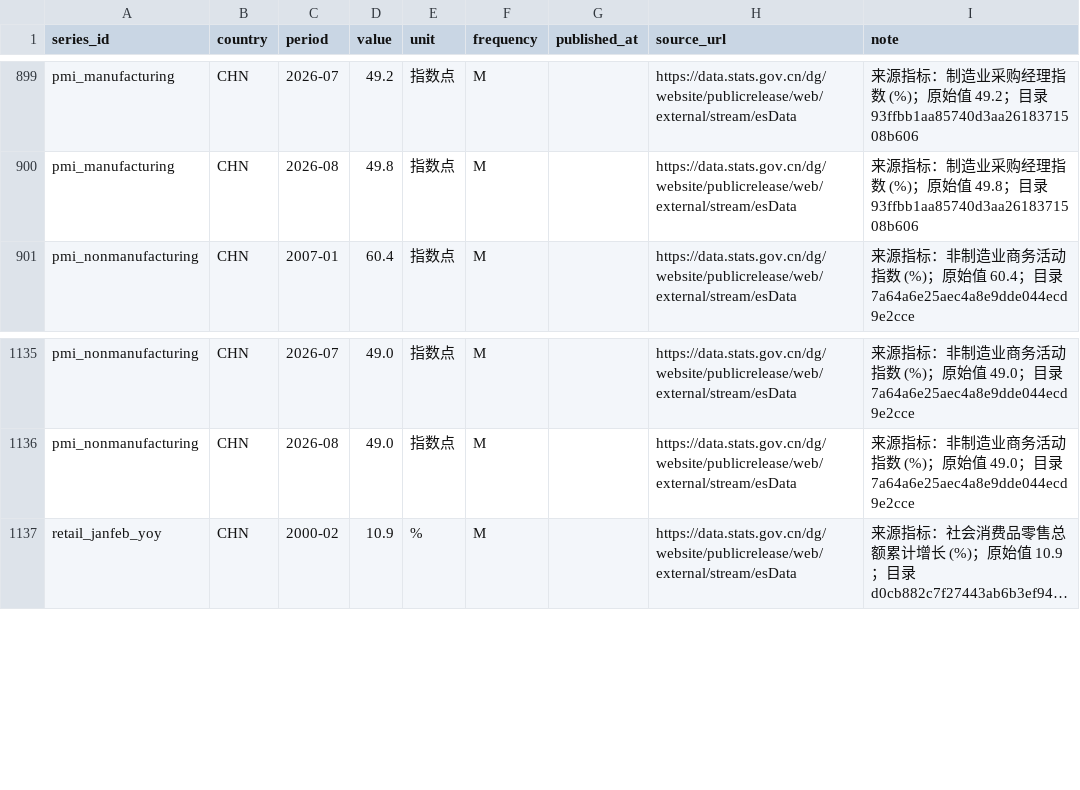
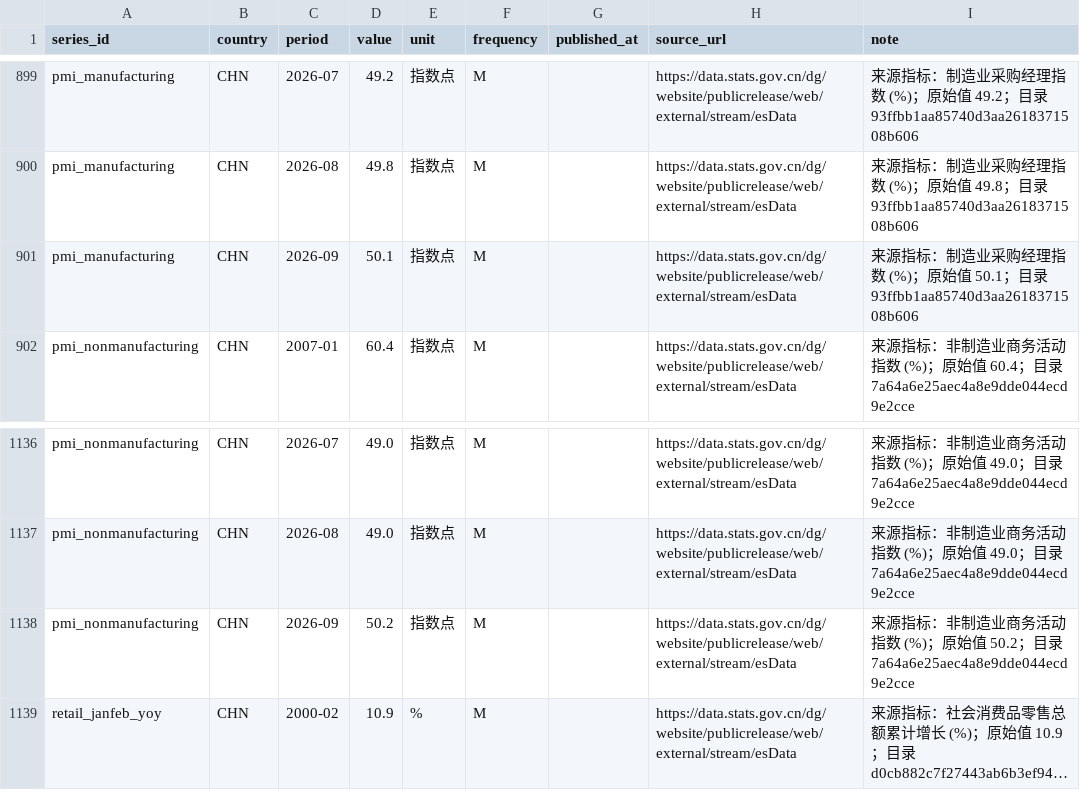
Before and after one commit to calcky/finance, a CSV file: data/macro/activity.csv, drawn as a sheet; only a part is shown, gaps mark what is left out; long unchanged cells end in …; the diff names each change by its address in the sheet, - before the commit and + after, or states it on an @@ line.

```diff
--- a/data/macro/activity.csv
+++ b/data/macro/activity.csv
+row 901: pmi_manufacturing | CHN | 2026-09 | 50.1 | 指数点 | M |  | https://data.stats.gov.cn/dg/website/publicrelease/web/external/stream/esData | 来源指标：制造业采购经理指数 (%)；原始值 50.1；目录 93ffbb1aa85740d3aa2618371508b606
+row 1138: pmi_nonmanufacturing | CHN | 2026-09 | 50.2 | 指数点 | M |  | https://data.stats.gov.cn/dg/website/publicrelease/web/external/stream/esData | 来源指标：非制造业商务活动指数 (%)；原始值 50.2；目录 7a64a6e25aec4a8e9dde044ecd9e2cce
```
Also changed, not shown: data/gdp.csv, 35 other files.
